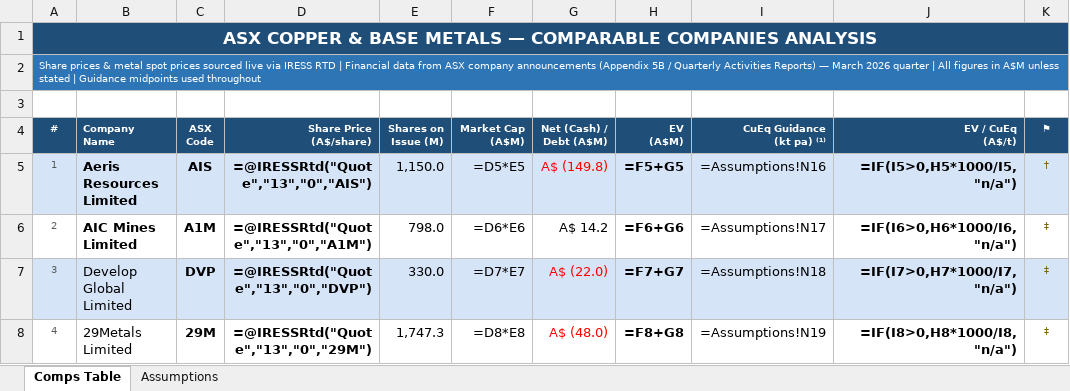
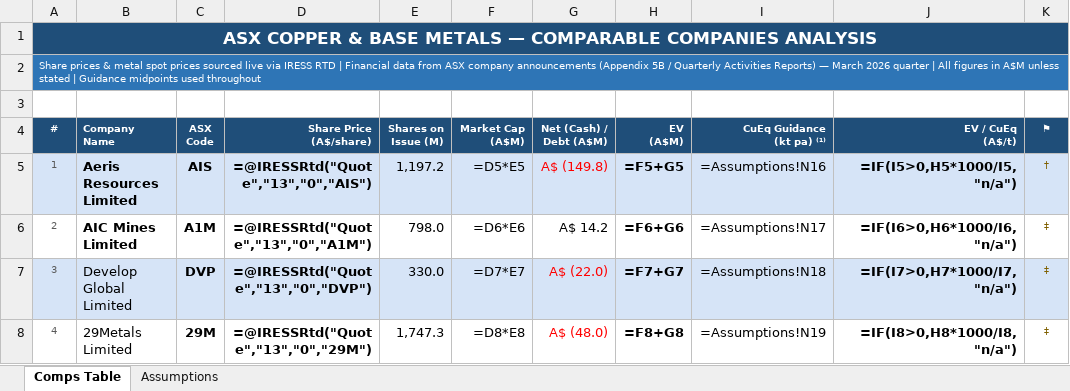
Before and after one commit to atgladman-cmd/Claude-Code-Comps-and-others, an Excel workbook: copper_comps_table.xlsx, sheet Comps Table, drawn as a sheet; only a part is shown; values as stored, in another font and other column widths than the file's, no borders; formulas without a stored value are shown as written; the diff names each change by its address in the sheet, - before the commit and + after, or states it on an @@ line.

```diff
--- a/copper_comps_table.xlsx (sheet Comps Table)
+++ b/copper_comps_table.xlsx (sheet Comps Table)
-E5 (Shares on Issue (M)): 1,150.0
+E5 (Shares on Issue (M)): 1,197.2
```
Also changed, not shown: sheet Assumptions, 1 other file.
